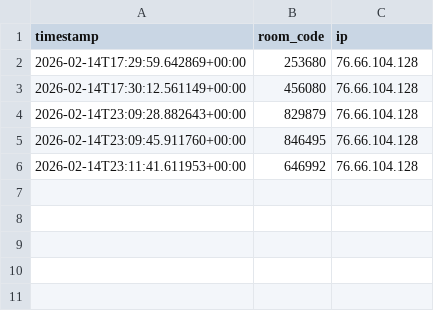
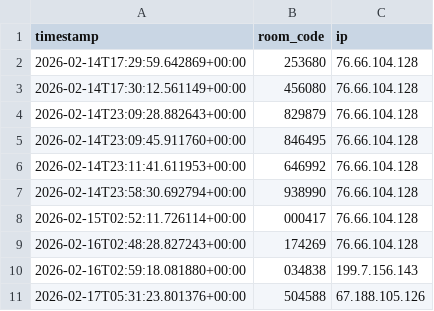
Before and after one commit to Tomasdfgh/Avalon, a CSV file: Logs/room_logs.csv, drawn as a sheet; the diff names each change by its address in the sheet, - before the commit and + after, or states it on an @@ line.

```diff
--- a/Logs/room_logs.csv
+++ b/Logs/room_logs.csv
+row 7: 2026-02-14T23:58:30.692794+00:00 | 938990 | 76.66.104.128
+row 8: 2026-02-15T02:52:11.726114+00:00 | 000417 | 76.66.104.128
+row 9: 2026-02-16T02:48:28.827243+00:00 | 174269 | 76.66.104.128
+row 10: 2026-02-16T02:59:18.081880+00:00 | 034838 | 199.7.156.143
+row 11: 2026-02-17T05:31:23.801376+00:00 | 504588 | 67.188.105.126
```
Also changed, not shown: 1 other file.
